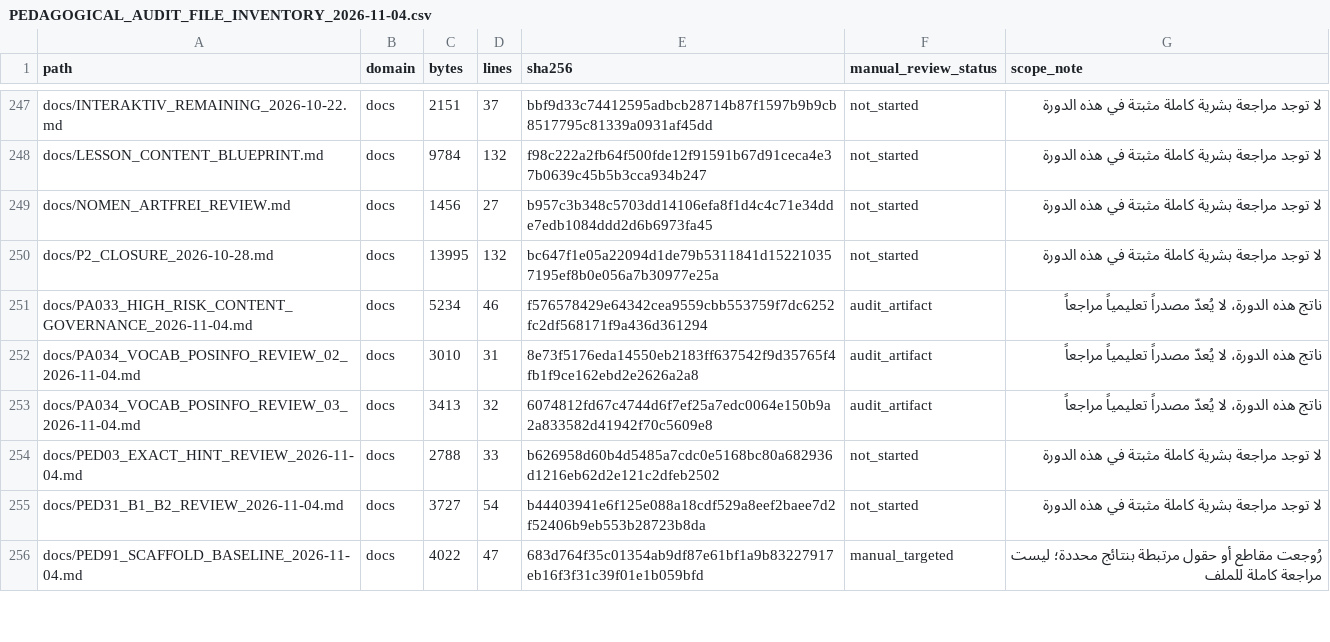
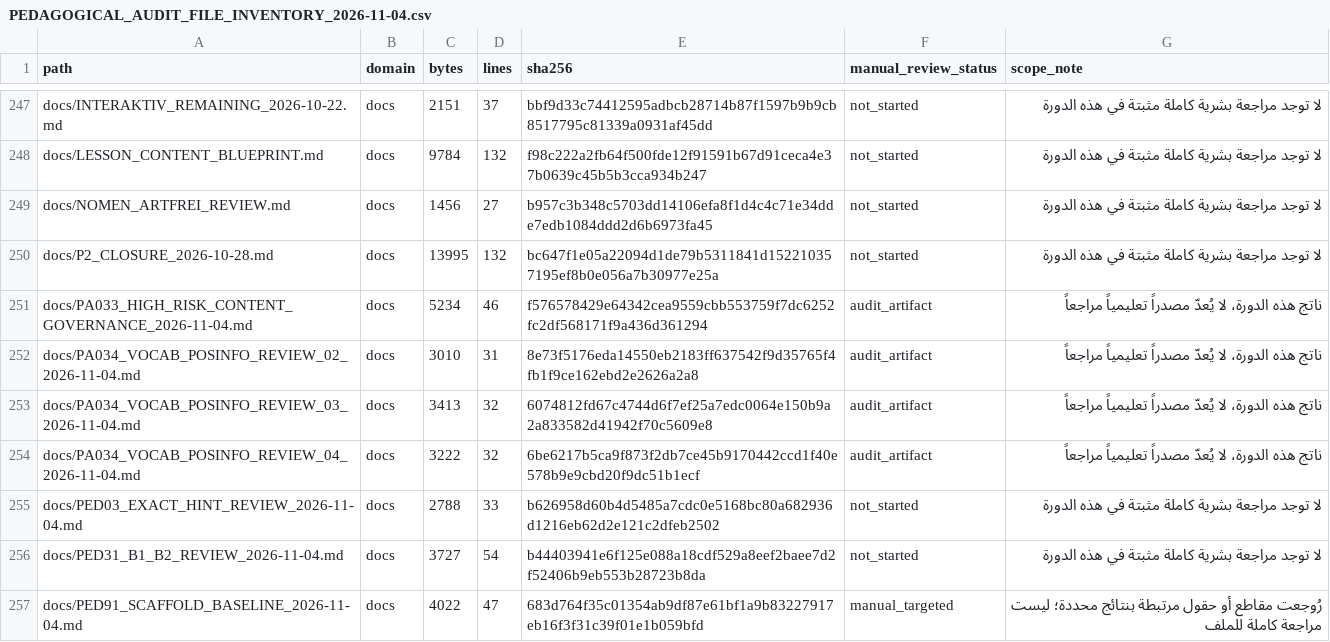
Before and after one commit to naderba69/wegb2, a CSV file: docs/PEDAGOGICAL_AUDIT_FILE_INVENTORY_2026-11-04.csv, drawn as a sheet; only a part is shown, gaps mark what is left out; the diff covers the shown part only; the diff names each change by its address in the sheet, - before the commit and + after, or states it on an @@ line.

Commit message:
fix(content): review fourth vocab posInfo batch
Co-authored-by: arena-agent <297053741+arena-agent@users.noreply.github.com>

```diff
--- a/docs/PEDAGOGICAL_AUDIT_FILE_INVENTORY_2026-11-04.csv
+++ b/docs/PEDAGOGICAL_AUDIT_FILE_INVENTORY_2026-11-04.csv
+row 254: docs/PA034_VOCAB_POSINFO_REVIEW_04_2026-11-04.md | docs | 3222 | 32 | 6be6217b5ca9f873f2db7ce45b9170442ccd1f40e578b9e9cbd20f9dc51b1ecf | audit_artifact | ناتج هذه الدورة، لا يُعدّ مصدراً تعليمياً مراجعاً
```
Also changed, not shown: 2 added rows and 23 edited cells elsewhere in this file, 12 other files.
